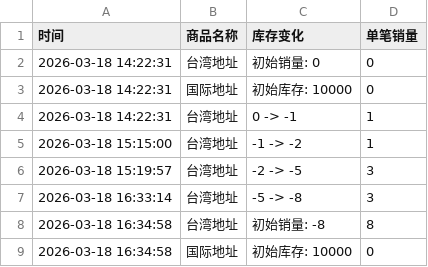
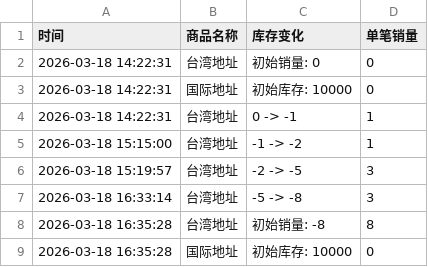
Before and after one commit to Juineii/sungkyu_km0323, a CSV file: 金圣圭台北合影.csv, drawn as a sheet.

Commit message:
自动更新数据 2026-03-18 16:35:29

```diff
--- a/金圣圭台北合影.csv
+++ b/金圣圭台北合影.csv
@@ -7,3 +7,3 @@
 2026-03-18 16:33:14,台湾地址,-5 -> -8,3
-2026-03-18 16:34:58,台湾地址,初始销量: -8,8
-2026-03-18 16:34:58,国际地址,初始库存: 10000,0
+2026-03-18 16:35:28,台湾地址,初始销量: -8,8
+2026-03-18 16:35:28,国际地址,初始库存: 10000,0
```
